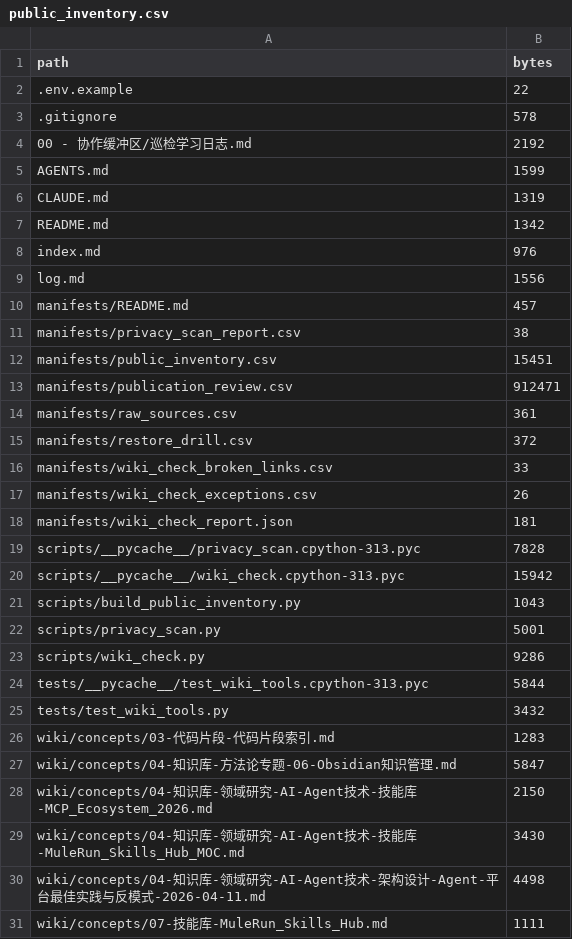
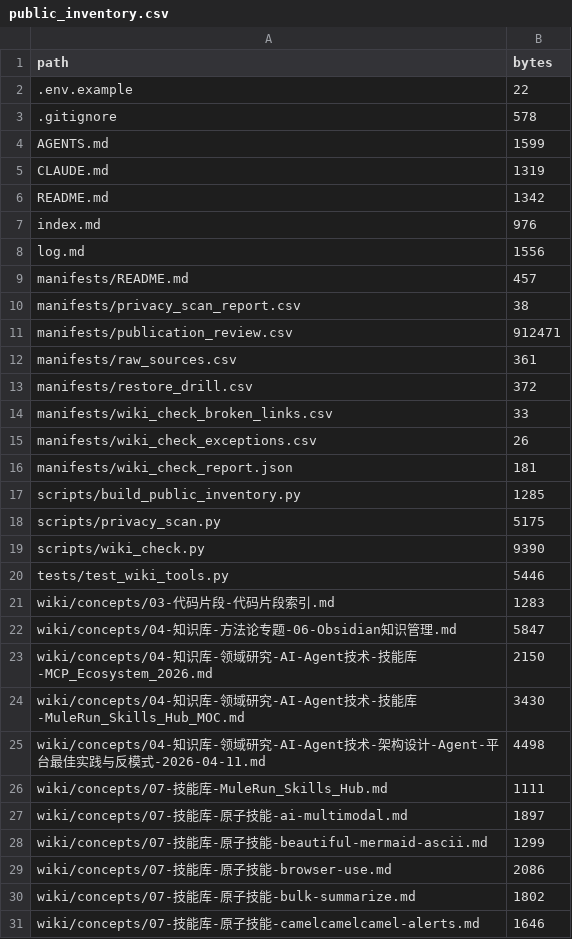
Before and after one commit to An-an-525/an-llm-wiki, a CSV file: manifests/public_inventory.csv, drawn as a sheet; only a part is shown; the shorter side is filled out with more unchanged rows.

Commit message:
Exclude local recovery layers from public gates

```diff
--- a/manifests/public_inventory.csv
+++ b/manifests/public_inventory.csv
@@ -3,3 +3,2 @@ path,bytes
 .gitignore,578
-00 - 协作缓冲区/巡检学习日志.md,2192
 AGENTS.md,1599
@@ -11,3 +10,2 @@ manifests/README.md,457
 manifests/privacy_scan_report.csv,38
-manifests/public_inventory.csv,15451
 manifests/publication_review.csv,912471
@@ -18,9 +16,6 @@ manifests/wiki_check_exceptions.csv,26
 manifests/wiki_check_report.json,181
-scripts/__pycache__/privacy_scan.cpython-313.pyc,7828
-scripts/__pycache__/wiki_check.cpython-313.pyc,15942
-scripts/build_public_inventory.py,1043
-scripts/privacy_scan.py,5001
-scripts/wiki_check.py,9286
-tests/__pycache__/test_wiki_tools.cpython-313.pyc,5844
-tests/test_wiki_tools.py,3432
+scripts/build_public_inventory.py,1285
+scripts/privacy_scan.py,5175
+scripts/wiki_check.py,9390
+tests/test_wiki_tools.py,5446
 wiki/concepts/03-代码片段-代码片段索引.md,1283
```
Also changed, not shown: 5 other files.
